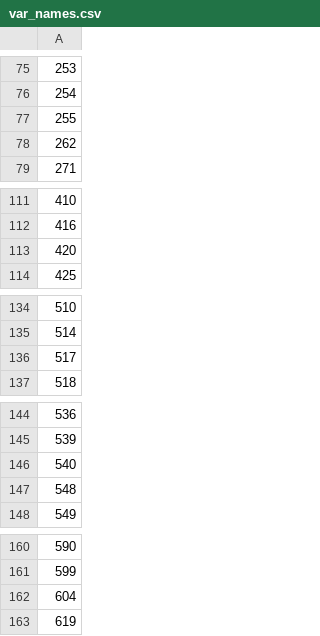
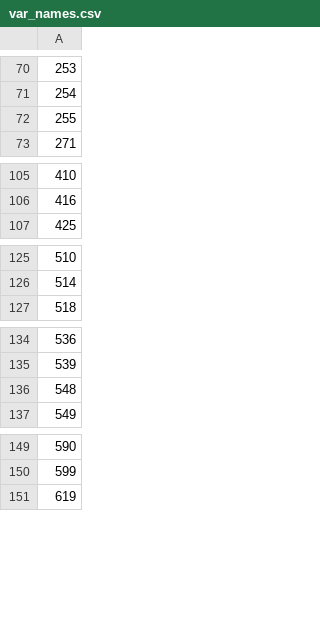
Before and after one commit to PaoloMastroianni01/ProteoVAE, a CSV file: model/var_names.csv, drawn as a sheet; only a part is shown, gaps mark what is left out; the diff covers the shown part only.

```diff
--- a/model/var_names.csv
+++ b/model/var_names.csv
@@ -77,3 +72,2 @@
 255
-262
 271
@@ -112,3 +106,2 @@
 416
-420
 425
@@ -135,3 +126,2 @@
 514
-517
 518
@@ -145,3 +135,2 @@
 539
-540
 548
@@ -161,3 +150,2 @@
 599
-604
 619
```
Also changed, not shown: 14 removed rows elsewhere in this file, 5 other files.
